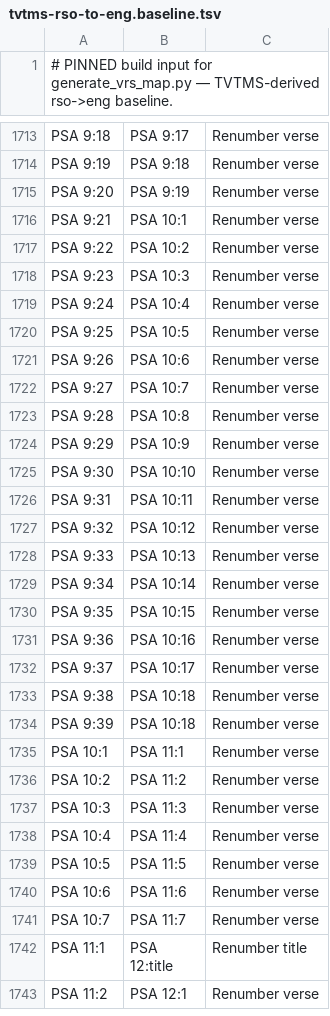
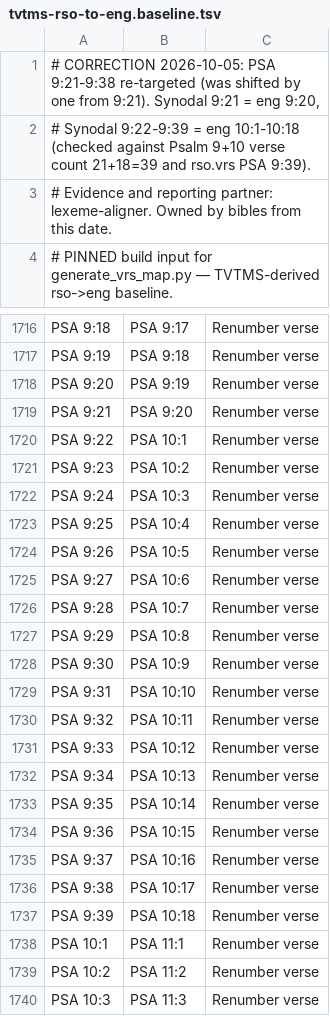
Before and after one commit to bcv-commons/bibles, a TSV file: data/vrs/tvtms-rso-to-eng.baseline.tsv, drawn as a sheet; only a part is shown, gaps mark what is left out; the shorter side is filled out with more unchanged rows.

Commit message:
Derive org->eng verse map from pinned TVTMS; fix DAN, PSA 13 and rso PSA 9
  - Add pipeline/core/derive_tvtms_org_eng.py: reads STEPBible-Data
    TVTMS at
    commit 902681f7 (sha256-checked) and derives the Hebrew->English
    single-verse map. Provenance in tvtms-org-to-eng.provenance.json.
  - org->eng is now 2,032 rows. Adds the 66 Daniel rows the baseline
    lost
    (its whitelist dropped all of DAN, not just the Greek additions) and
    PSA 13:6 -> 13:5, which the baseline stopped one verse short of.
  - vrs-map: org and catm read the derived map (catm's data rows are
    identical to org's). Other schemes are unchanged.
  - rso: correct PSA 9:21-9:38, which were shifted by one. Checked
    against
    the Psalm 9+10 verse count (21+18=39) and rso.vrs; matches vul.
  - Multi-verse subdivisions are excluded, since the baseline covers
    single-verse differences only. To be added as a separate list.

```diff
--- a/data/vrs/tvtms-rso-to-eng.baseline.tsv
+++ b/data/vrs/tvtms-rso-to-eng.baseline.tsv
@@ -1 +1,4 @@
+# CORRECTION 2026-10-05: PSA 9:21-9:38 re-targeted (was shifted by one from 9:21). Synodal 9:21 = eng 9:20,
+# Synodal 9:22-9:39 = eng 10:1-10:18 (checked against Psalm 9+10 verse count 21+18=39 and rso.vrs PSA 9:39).
+# Evidence and reporting partner: lexeme-aligner. Owned by bibles from this date.
 # PINNED build input for generate_vrs_map.py — TVTMS-derived rso->eng baseline.
@@ -1715,20 +1718,20 @@ PSA 9:19	PSA 9:18	Renumber verse
 PSA 9:20	PSA 9:19	Renumber verse
-PSA 9:21	PSA 10:1	Renumber verse
-PSA 9:22	PSA 10:2	Renumber verse
-PSA 9:23	PSA 10:3	Renumber verse
-PSA 9:24	PSA 10:4	Renumber verse
-PSA 9:25	PSA 10:5	Renumber verse
-PSA 9:26	PSA 10:6	Renumber verse
-PSA 9:27	PSA 10:7	Renumber verse
-PSA 9:28	PSA 10:8	Renumber verse
-PSA 9:29	PSA 10:9	Renumber verse
-PSA 9:30	PSA 10:10	Renumber verse
-PSA 9:31	PSA 10:11	Renumber verse
-PSA 9:32	PSA 10:12	Renumber verse
-PSA 9:33	PSA 10:13	Renumber verse
-PSA 9:34	PSA 10:14	Renumber verse
-PSA 9:35	PSA 10:15	Renumber verse
-PSA 9:36	PSA 10:16	Renumber verse
-PSA 9:37	PSA 10:17	Renumber verse
-PSA 9:38	PSA 10:18	Renumber verse
+PSA 9:21	PSA 9:20	Renumber verse
+PSA 9:22	PSA 10:1	Renumber verse
+PSA 9:23	PSA 10:2	Renumber verse
+PSA 9:24	PSA 10:3	Renumber verse
+PSA 9:25	PSA 10:4	Renumber verse
+PSA 9:26	PSA 10:5	Renumber verse
+PSA 9:27	PSA 10:6	Renumber verse
+PSA 9:28	PSA 10:7	Renumber verse
+PSA 9:29	PSA 10:8	Renumber verse
+PSA 9:30	PSA 10:9	Renumber verse
+PSA 9:31	PSA 10:10	Renumber verse
+PSA 9:32	PSA 10:11	Renumber verse
+PSA 9:33	PSA 10:12	Renumber verse
+PSA 9:34	PSA 10:13	Renumber verse
+PSA 9:35	PSA 10:14	Renumber verse
+PSA 9:36	PSA 10:15	Renumber verse
+PSA 9:37	PSA 10:16	Renumber verse
+PSA 9:38	PSA 10:17	Renumber verse
 PSA 9:39	PSA 10:18	Renumber verse
```
Also changed, not shown: 4 other files.
